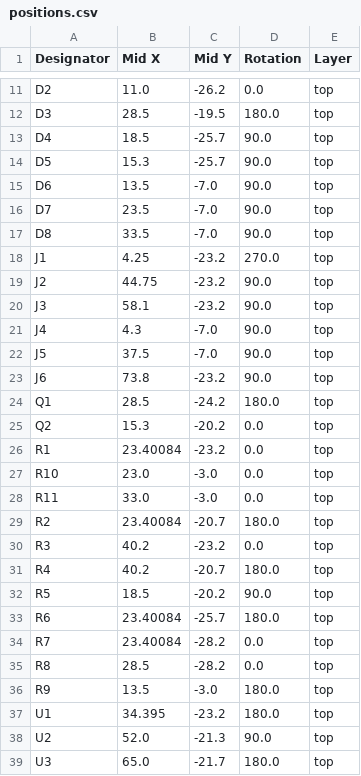
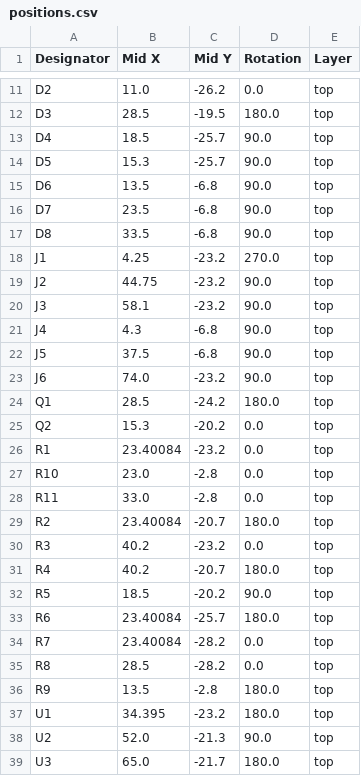
Before and after one commit to jkyprian/ebus2usb, a CSV file: production/positions.csv, drawn as a sheet; only a part is shown, gaps mark what is left out.

```diff
--- a/production/positions.csv
+++ b/production/positions.csv
@@ -14,5 +14,5 @@ D4,18.5,-25.7,90.0,top
 D5,15.3,-25.7,90.0,top
-D6,13.5,-7.0,90.0,top
-D7,23.5,-7.0,90.0,top
-D8,33.5,-7.0,90.0,top
+D6,13.5,-6.8,90.0,top
+D7,23.5,-6.8,90.0,top
+D8,33.5,-6.8,90.0,top
 J1,4.25,-23.2,270.0,top
@@ -20,5 +20,5 @@ J2,44.75,-23.2,90.0,top
 J3,58.1,-23.2,90.0,top
-J4,4.3,-7.0,90.0,top
-J5,37.5,-7.0,90.0,top
-J6,73.8,-23.2,90.0,top
+J4,4.3,-6.8,90.0,top
+J5,37.5,-6.8,90.0,top
+J6,74.0,-23.2,90.0,top
 Q1,28.5,-24.2,180.0,top
@@ -26,4 +26,4 @@ Q2,15.3,-20.2,0.0,top
 R1,23.40084,-23.2,0.0,top
-R10,23.0,-3.0,0.0,top
-R11,33.0,-3.0,0.0,top
+R10,23.0,-2.8,0.0,top
+R11,33.0,-2.8,0.0,top
 R2,23.40084,-20.7,180.0,top
@@ -35,3 +35,3 @@ R7,23.40084,-28.2,0.0,top
 R8,28.5,-28.2,0.0,top
-R9,13.5,-3.0,180.0,top
+R9,13.5,-2.8,180.0,top
 U1,34.395,-23.2,180.0,top
```
Also changed, not shown: production/bom.csv, 10 other files.
